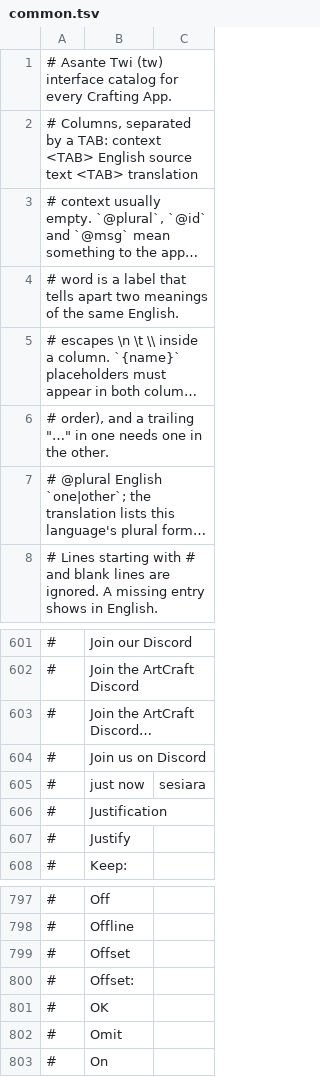
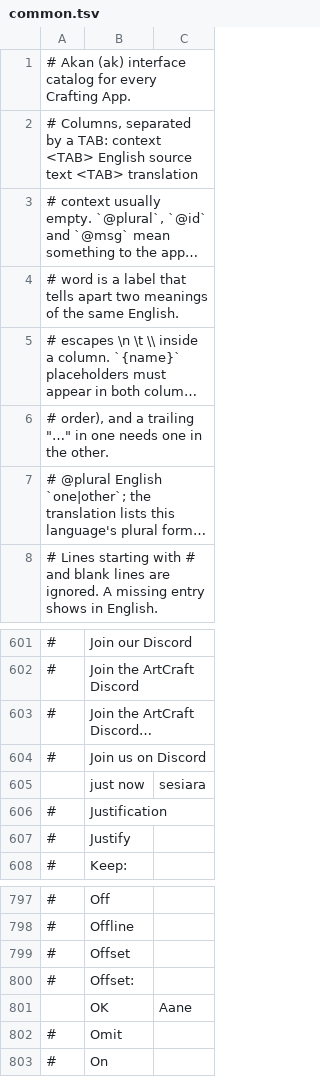
Before and after one commit to quabynahdavis/craft-i18n, a TSV file: locales/ak/common.tsv, drawn as a sheet; only a part is shown, gaps mark what is left out; long unchanged cells end in …; the diff covers the shown part only.

```diff
--- a/locales/ak/common.tsv
+++ b/locales/ak/common.tsv
@@ -1,2 +1,2 @@
-# Asante Twi (tw) interface catalog for every Crafting App.
+# Akan (ak) interface catalog for every Crafting App.
 # Columns, separated by a TAB:  context <TAB> English source text <TAB> translation
@@ -604,3 +604,3 @@
 #	Join us on Discord	
-#	just now	sesiara
+	just now	sesiara
 #	Justification	
@@ -800,3 +800,3 @@
 #	Offset:	
-#	OK	
+	OK	Aane
 #	Omit	
```
Also changed, not shown: 52 edited cells elsewhere in this file.
